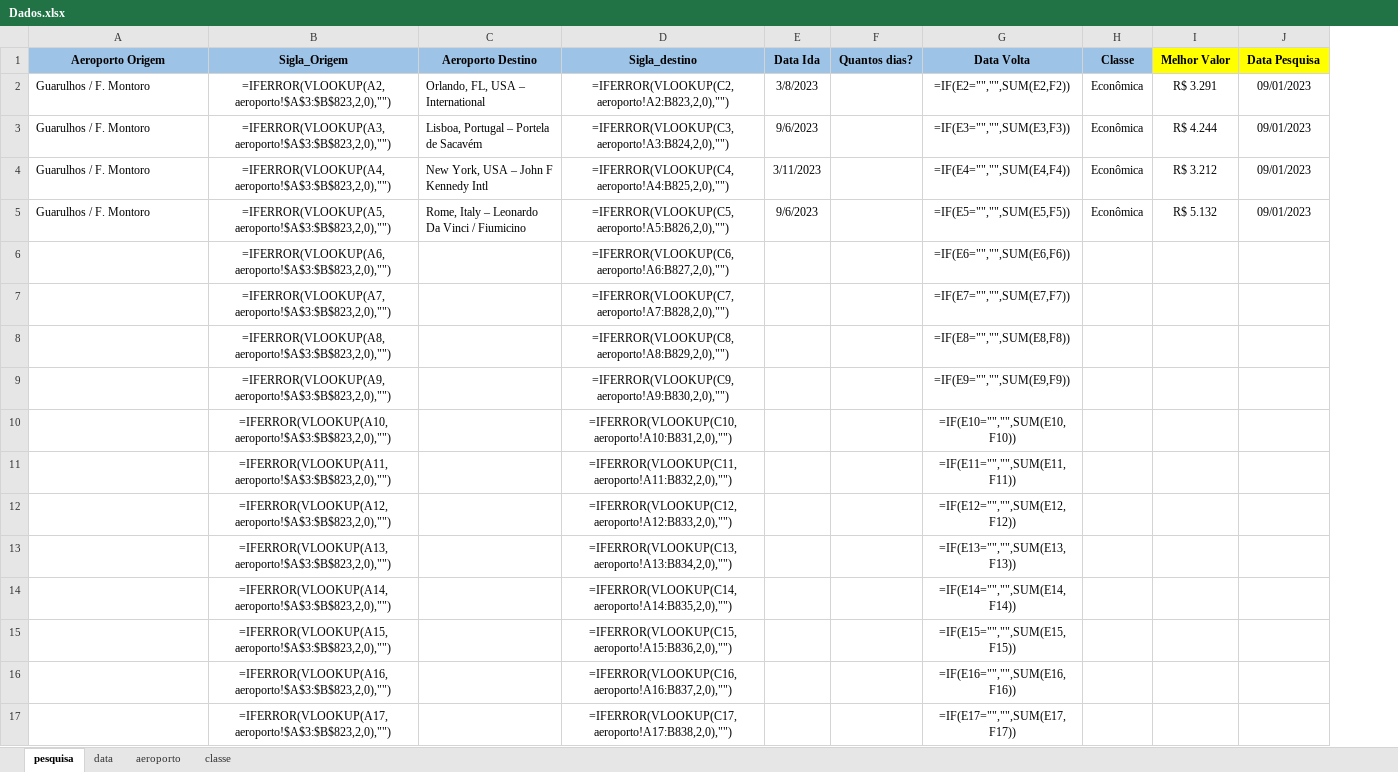
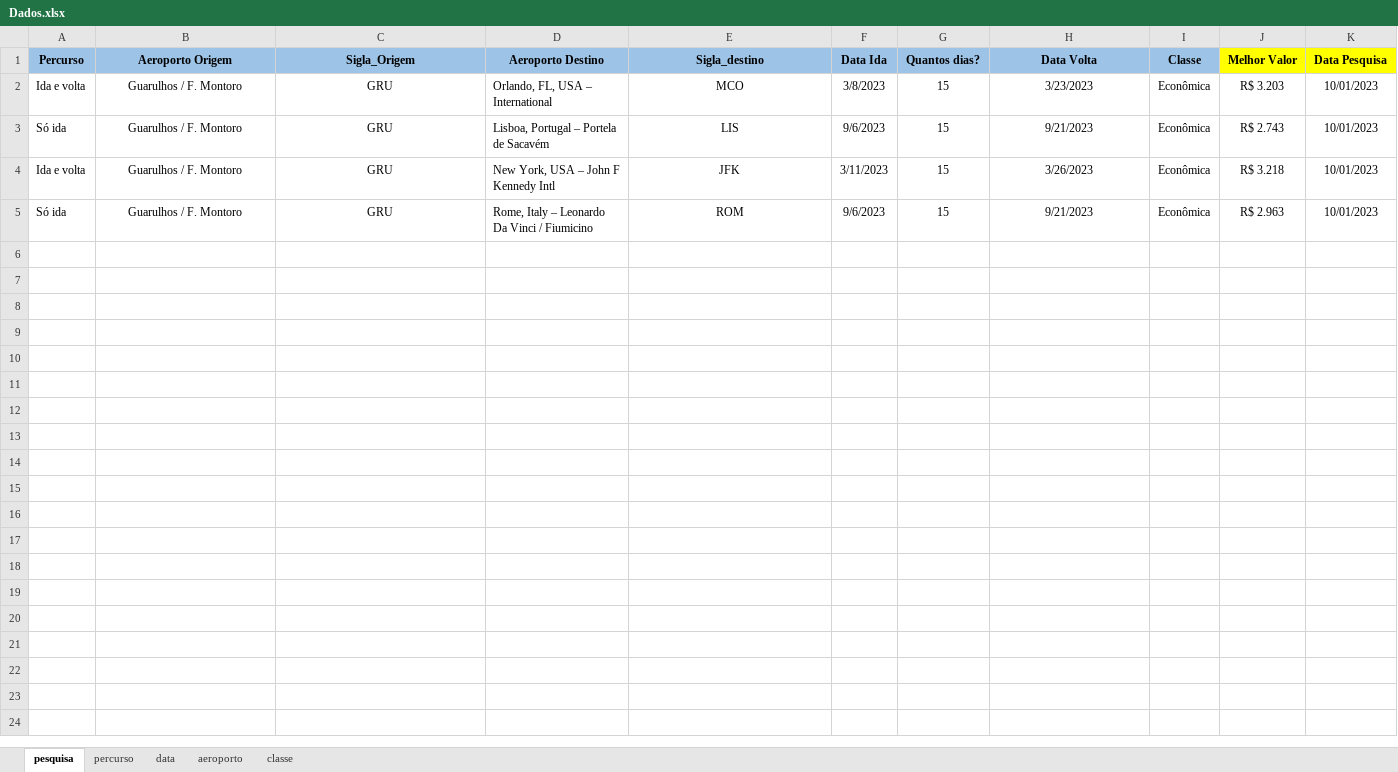
Before and after one commit to maurovmorais/googleFlight, an Excel workbook: Data/Input/Dados.xlsx, sheet pesquisa, drawn as a sheet; only a part is shown; values as stored, in another font and other column widths than the file's, no borders; formulas without a stored value are shown as written; conditional formats not drawn; removed rows and columns are numbered as before the commit, all else as after; the diff covers the shown part only; the diff names each change by its address in the sheet, - before the commit and + after, or states it on an @@ line.

```diff
--- a/Data/Input/Dados.xlsx (sheet pesquisa)
+++ b/Data/Input/Dados.xlsx (sheet pesquisa)
+sheet tab: percurso
+column A (Percurso), rows 2-5: Ida e volta | Só ida | Ida e volta | Só ida
-B2:B5 alignment: left
+B2:B5 alignment: center
-C2 (Sigla_Origem): =IFERROR(VLOOKUP(A2,aeroporto!$A$3:$B$823,2,0),"")
+C2 (Sigla_Origem): GRU
-E2 (Sigla_destino): =IFERROR(VLOOKUP(C2,aeroporto!A2:B823,2,0),"")
+E2 (Sigla_destino): MCO
-G2:G5 (Quantos dias?): (empty)
+G2:G5 (Quantos dias?): 15
-H2 (Data Volta): =IF(E2="","",SUM(E2,F2))
+H2 (Data Volta): 3/23/2023
-J2 (Melhor Valor): R$ 3.291
+J2 (Melhor Valor): R$ 3.203
-K2:K5 (Data Pesquisa): 09/01/2023
+K2:K5 (Data Pesquisa): 10/01/2023
-C3 (Sigla_Origem): =IFERROR(VLOOKUP(A3,aeroporto!$A$3:$B$823,2,0),"")
+C3 (Sigla_Origem): GRU
-E3 (Sigla_destino): =IFERROR(VLOOKUP(C3,aeroporto!A3:B824,2,0),"")
+E3 (Sigla_destino): LIS
-H3 (Data Volta): =IF(E3="","",SUM(E3,F3))
+H3 (Data Volta): 9/21/2023
-J3 (Melhor Valor): R$ 4.244
+J3 (Melhor Valor): R$ 2.743
-C4 (Sigla_Origem): =IFERROR(VLOOKUP(A4,aeroporto!$A$3:$B$823,2,0),"")
+C4 (Sigla_Origem): GRU
-E4 (Sigla_destino): =IFERROR(VLOOKUP(C4,aeroporto!A4:B825,2,0),"")
+E4 (Sigla_destino): JFK
-H4 (Data Volta): =IF(E4="","",SUM(E4,F4))
+H4 (Data Volta): 3/26/2023
-J4 (Melhor Valor): R$ 3.212
+J4 (Melhor Valor): R$ 3.218
-C5 (Sigla_Origem): =IFERROR(VLOOKUP(A5,aeroporto!$A$3:$B$823,2,0),"")
+C5 (Sigla_Origem): GRU
-E5 (Sigla_destino): =IFERROR(VLOOKUP(C5,aeroporto!A5:B826,2,0),"")
+E5 (Sigla_destino): ROM
-H5 (Data Volta): =IF(E5="","",SUM(E5,F5))
+H5 (Data Volta): 9/21/2023
-J5 (Melhor Valor): R$ 5.132
+J5 (Melhor Valor): R$ 2.963
-row 6:  | =IFERROR(VLOOKUP(A6,aeroporto!$A$3:$B$823,2,0),"") |  | =IFERROR(VLOOKUP(C6,aeroporto!A6:B827,2,0),"") |  |  | =IF(E6="","",SUM(E6,F6))
-row 7:  | =IFERROR(VLOOKUP(A7,aeroporto!$A$3:$B$823,2,0),"") |  | =IFERROR(VLOOKUP(C7,aeroporto!A7:B828,2,0),"") |  |  | =IF(E7="","",SUM(E7,F7))
-row 8:  | =IFERROR(VLOOKUP(A8,aeroporto!$A$3:$B$823,2,0),"") |  | =IFERROR(VLOOKUP(C8,aeroporto!A8:B829,2,0),"") |  |  | =IF(E8="","",SUM(E8,F8))
-row 9:  | =IFERROR(VLOOKUP(A9,aeroporto!$A$3:$B$823,2,0),"") |  | =IFERROR(VLOOKUP(C9,aeroporto!A9:B830,2,0),"") |  |  | =IF(E9="","",SUM(E9,F9))
-row 10:  | =IFERROR(VLOOKUP(A10,aeroporto!$A$3:$B$823,2,0),"") |  | =IFERROR(VLOOKUP(C10,aeroporto!A10:B831,2,0),"") |  |  | =IF(E10="","",SUM(E10,F10))
-row 11:  | =IFERROR(VLOOKUP(A11,aeroporto!$A$3:$B$823,2,0),"") |  | =IFERROR(VLOOKUP(C11,aeroporto!A11:B832,2,0),"") |  |  | =IF(E11="","",SUM(E11,F11))
-row 12:  | =IFERROR(VLOOKUP(A12,aeroporto!$A$3:$B$823,2,0),"") |  | =IFERROR(VLOOKUP(C12,aeroporto!A12:B833,2,0),"") |  |  | =IF(E12="","",SUM(E12,F12))
-row 13:  | =IFERROR(VLOOKUP(A13,aeroporto!$A$3:$B$823,2,0),"") |  | =IFERROR(VLOOKUP(C13,aeroporto!A13:B834,2,0),"") |  |  | =IF(E13="","",SUM(E13,F13))
-row 14:  | =IFERROR(VLOOKUP(A14,aeroporto!$A$3:$B$823,2,0),"") |  | =IFERROR(VLOOKUP(C14,aeroporto!A14:B835,2,0),"") |  |  | =IF(E14="","",SUM(E14,F14))
-row 15:  | =IFERROR(VLOOKUP(A15,aeroporto!$A$3:$B$823,2,0),"") |  | =IFERROR(VLOOKUP(C15,aeroporto!A15:B836,2,0),"") |  |  | =IF(E15="","",SUM(E15,F15))
-row 16:  | =IFERROR(VLOOKUP(A16,aeroporto!$A$3:$B$823,2,0),"") |  | =IFERROR(VLOOKUP(C16,aeroporto!A16:B837,2,0),"") |  |  | =IF(E16="","",SUM(E16,F16))
-row 17:  | =IFERROR(VLOOKUP(A17,aeroporto!$A$3:$B$823,2,0),"") |  | =IFERROR(VLOOKUP(C17,aeroporto!A17:B838,2,0),"") |  |  | =IF(E17="","",SUM(E17,F17))
```
Also changed, not shown: 264 removed rows elsewhere in this sheet, 14 other files.
